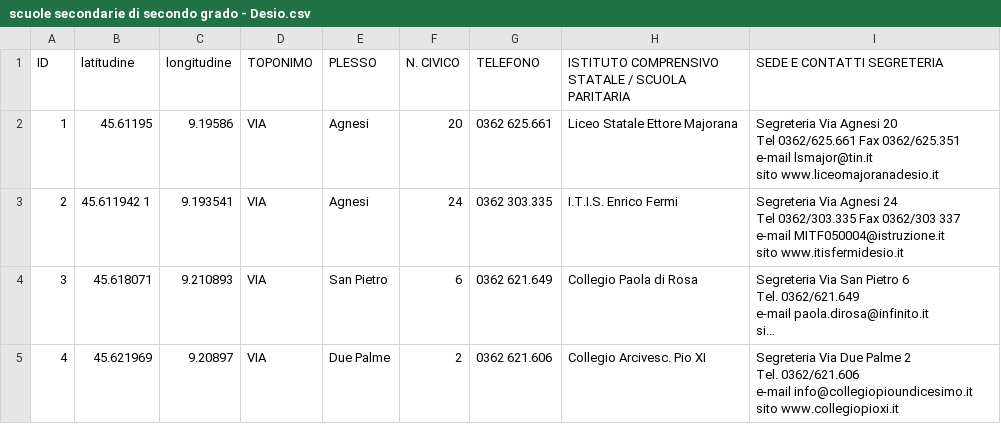
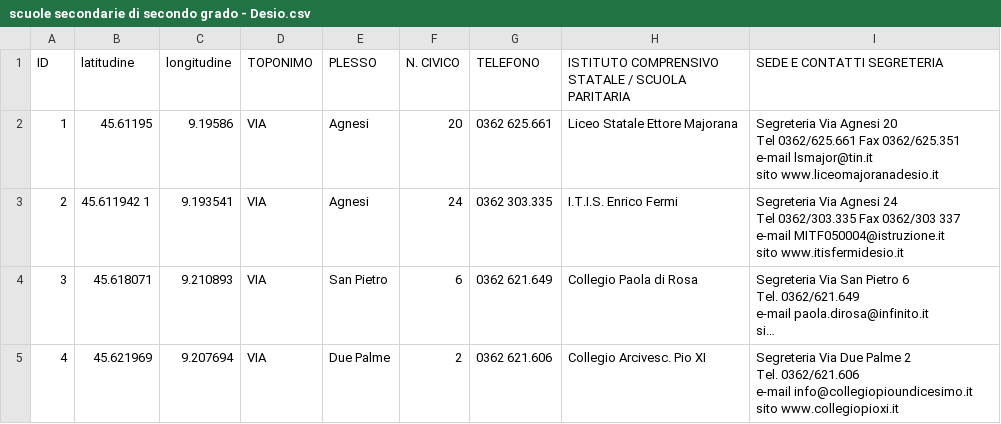
Before and after one commit to comune-desio/opendata, a CSV file: scuole secondarie di secondo grado - Desio.csv, drawn as a sheet; long unchanged cells end in …; the diff names each change by its address in the sheet, - before the commit and + after, or states it on an @@ line.

Commit message:
Update scuole secondarie di secondo grado - Desio.csv

```diff
--- a/scuole secondarie di secondo grado - Desio.csv
+++ b/scuole secondarie di secondo grado - Desio.csv
-C5 (longitudine): 9.20897
+C5 (longitudine): 9.207694
```
